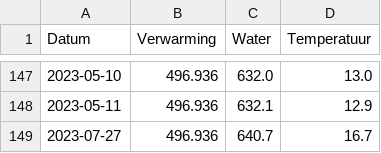
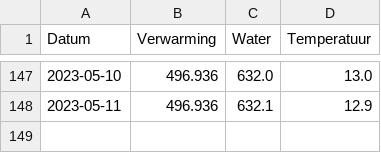
Before and after one commit to joey-van-alphen2/dashboard, a CSV file: df1.csv, drawn as a sheet; only a part is shown, gaps mark what is left out.

Commit message:
Update df1.csv

```diff
--- a/df1.csv
+++ b/df1.csv
@@ -148,2 +148 @@ Datum,Verwarming,Water,Temperatuur
 2023-05-11,496.936,632.1,12.9
-2023-07-27,496.936,640.7,16.7
```
